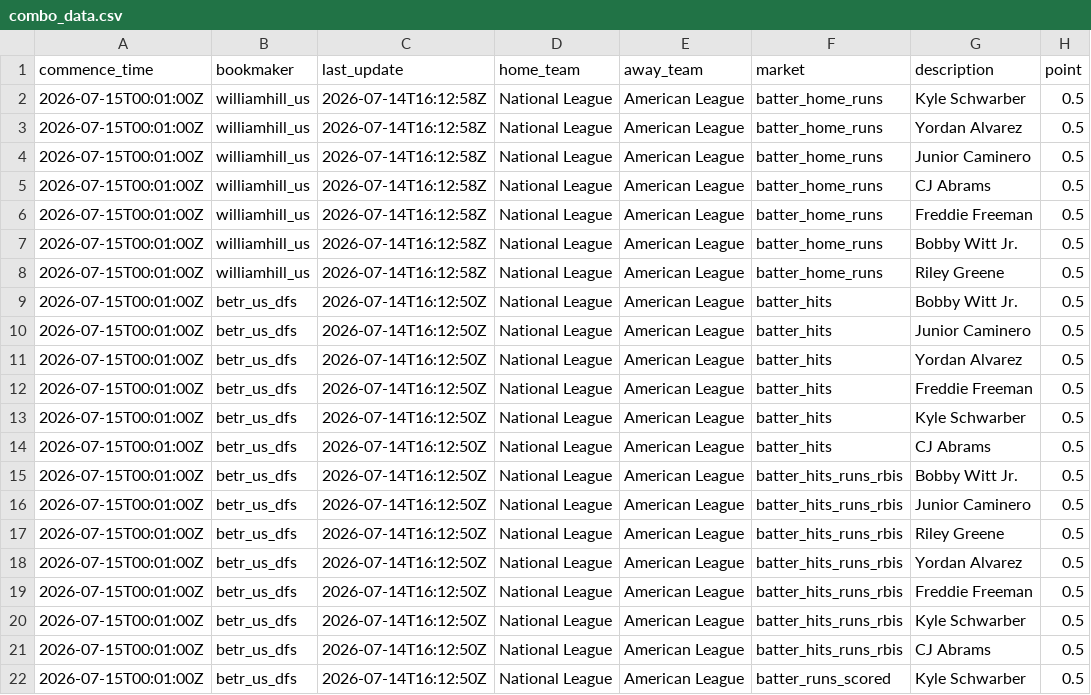
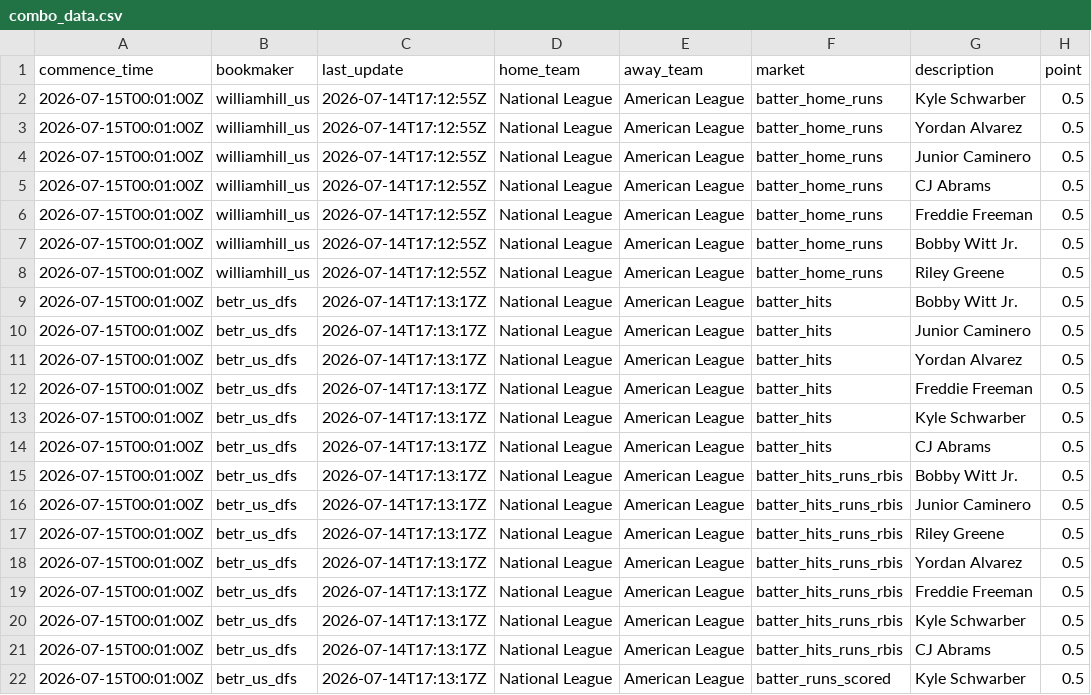
Before and after one commit to 925Sports/mlb-prop-optimizer, a CSV file: data/combo_data.csv, drawn as a sheet; only a part is shown; the diff names each change by its address in the sheet, - before the commit and + after, or states it on an @@ line.

```diff
--- a/data/combo_data.csv
+++ b/data/combo_data.csv
-C2:C8 (last_update): 2026-07-14T16:12:58Z
+C2:C8 (last_update): 2026-07-14T17:12:55Z
-C9:C22 (last_update): 2026-07-14T16:12:50Z
+C9:C22 (last_update): 2026-07-14T17:13:17Z
```
